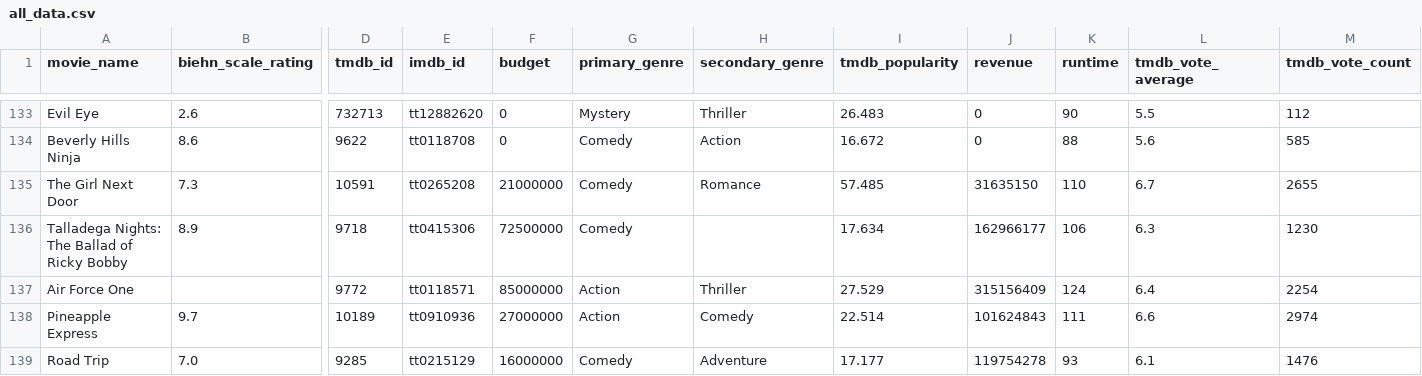
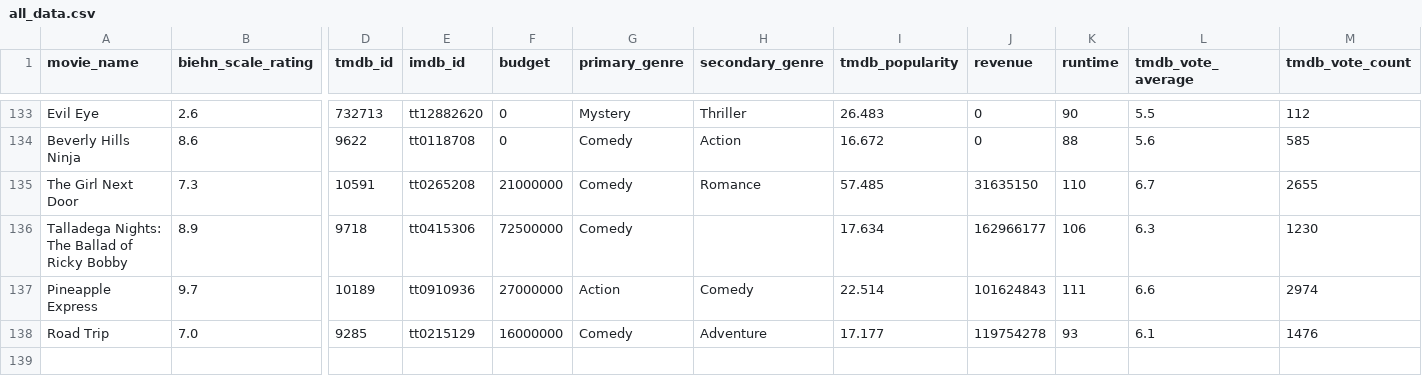
Before and after one commit to dkhundley/movie-ratings-model, a CSV file: data/raw/all_data.csv, drawn as a sheet; only a part is shown, gaps mark what is left out; rows hold the shown columns only; the diff names each change by its address in the sheet, - before the commit and + after, or states it on an @@ line.

```diff
--- a/data/raw/all_data.csv
+++ b/data/raw/all_data.csv
-row 137: Air Force One |  | 9772 | tt0118571 | 85000000 | Action | Thriller | 27.529 | 315156409 | 124 | 6.4 | 2254
```
Also changed, not shown: 3 other files.
